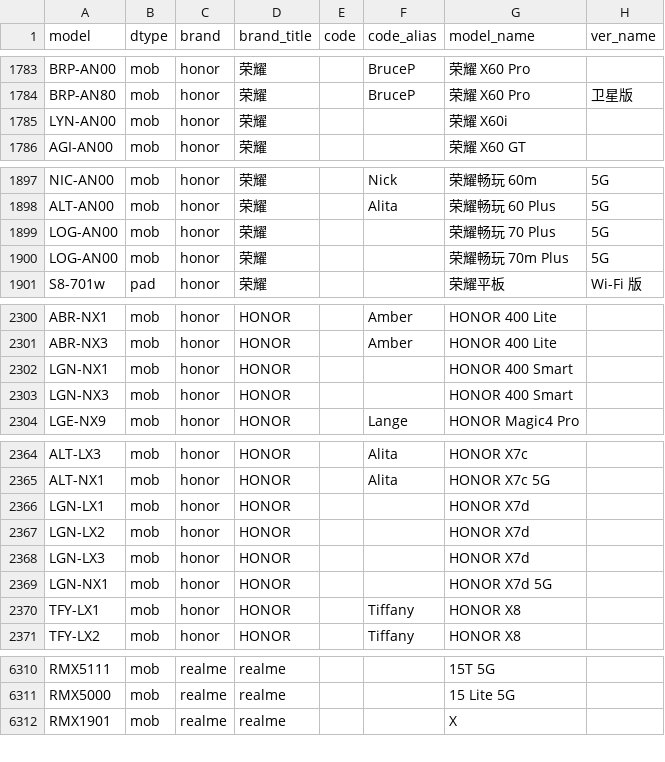
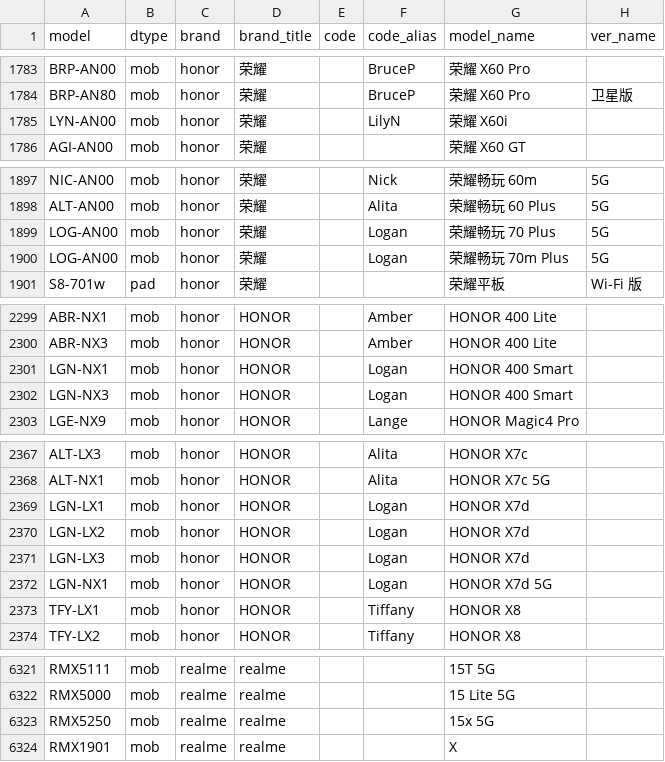
Before and after one commit to ITxiao6666/MobileModels-csv, a CSV file: models.csv, drawn as a sheet; only a part is shown, gaps mark what is left out; the diff covers the shown part only.

```diff
--- a/models.csv
+++ b/models.csv
@@ -1784,3 +1784,3 @@ BRP-AN00,mob,honor,荣耀,,BruceP,荣耀 X60 Pro,
 BRP-AN80,mob,honor,荣耀,,BruceP,荣耀 X60 Pro,卫星版
-LYN-AN00,mob,honor,荣耀,,,荣耀 X60i,
+LYN-AN00,mob,honor,荣耀,,LilyN,荣耀 X60i,
 AGI-AN00,mob,honor,荣耀,,,荣耀 X60 GT,
@@ -1898,4 +1898,4 @@ NIC-AN00,mob,honor,荣耀,,Nick,荣耀畅玩 60m,5G
 ALT-AN00,mob,honor,荣耀,,Alita,荣耀畅玩 60 Plus,5G
-LOG-AN00,mob,honor,荣耀,,,荣耀畅玩 70 Plus,5G
-LOG-AN00,mob,honor,荣耀,,,荣耀畅玩 70m Plus,5G
+LOG-AN00,mob,honor,荣耀,,Logan,荣耀畅玩 70 Plus,5G
+LOG-AN00,mob,honor,荣耀,,Logan,荣耀畅玩 70m Plus,5G
 S8-701w,pad,honor,荣耀,,,荣耀平板,Wi-Fi 版
@@ -2301,4 +2300,4 @@ ABR-NX1,mob,honor,HONOR,,Amber,HONOR 400 Lite,
 ABR-NX3,mob,honor,HONOR,,Amber,HONOR 400 Lite,
-LGN-NX1,mob,honor,HONOR,,,HONOR 400 Smart,
-LGN-NX3,mob,honor,HONOR,,,HONOR 400 Smart,
+LGN-NX1,mob,honor,HONOR,,Logan,HONOR 400 Smart,
+LGN-NX3,mob,honor,HONOR,,Logan,HONOR 400 Smart,
 LGE-NX9,mob,honor,HONOR,,Lange,HONOR Magic4 Pro,
@@ -2365,6 +2368,6 @@ ALT-LX3,mob,honor,HONOR,,Alita,HONOR X7c,
 ALT-NX1,mob,honor,HONOR,,Alita,HONOR X7c 5G,
-LGN-LX1,mob,honor,HONOR,,,HONOR X7d,
-LGN-LX2,mob,honor,HONOR,,,HONOR X7d,
-LGN-LX3,mob,honor,HONOR,,,HONOR X7d,
-LGN-NX1,mob,honor,HONOR,,,HONOR X7d 5G,
+LGN-LX1,mob,honor,HONOR,,Logan,HONOR X7d,
+LGN-LX2,mob,honor,HONOR,,Logan,HONOR X7d,
+LGN-LX3,mob,honor,HONOR,,Logan,HONOR X7d,
+LGN-NX1,mob,honor,HONOR,,Logan,HONOR X7d 5G,
 TFY-LX1,mob,honor,HONOR,,Tiffany,HONOR X8,
@@ -6311,2 +6322,3 @@ RMX5111,mob,realme,realme,,,15T 5G,
 RMX5000,mob,realme,realme,,,15 Lite 5G,
+RMX5250,mob,realme,realme,,,15x 5G,
 RMX1901,mob,realme,realme,,,X,
```
Also changed, not shown: 13 added rows, 1 removed row and 1 edited cell elsewhere in this file, 1 other file.
